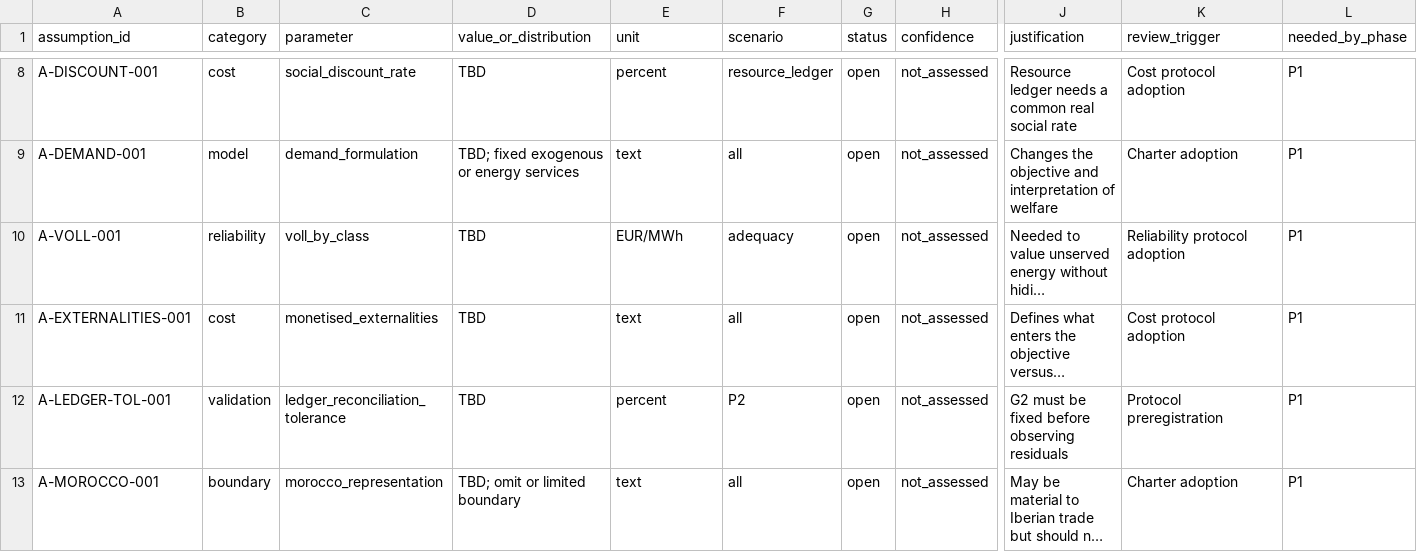
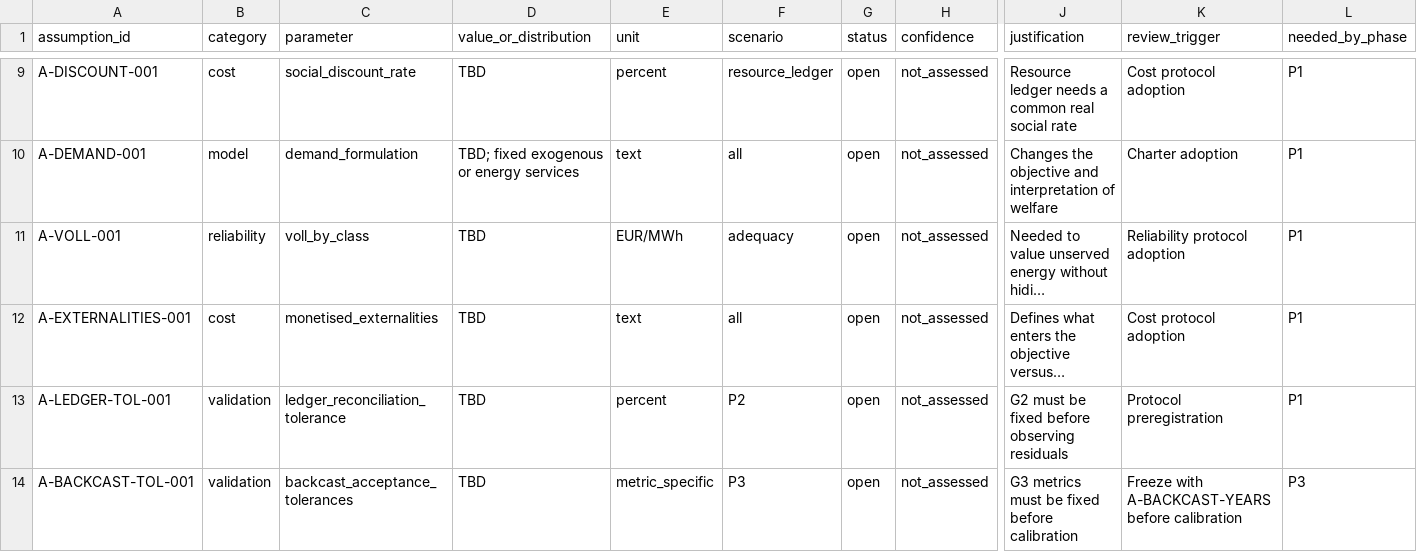
Before and after one commit to diogovalada/portugal-custos-totais-de-sistema, a CSV file: registers/assumptions.csv, drawn as a sheet; only a part is shown, gaps mark what is left out; the shorter side is filled out with more unchanged rows; long unchanged cells end in …; rows hold the shown columns only; the diff covers the shown part only; the diff names each change by its address in the sheet, - before the commit and + after, or states it on an @@ line.

```diff
--- a/registers/assumptions.csv
+++ b/registers/assumptions.csv
+row 14: A-BACKCAST-TOL-001 | validation | backcast_acceptance_tolerances | TBD | metric_specific | P3 | open | not_assessed | G3 metrics must be fixed before calibration | Freeze with A-BACKCAST-YEARS before calibration | P3
```
Also changed, not shown: 5 added rows and 1 edited cell elsewhere in this file, registers/data-gaps.csv, registers/sources.csv, 10 other files.
